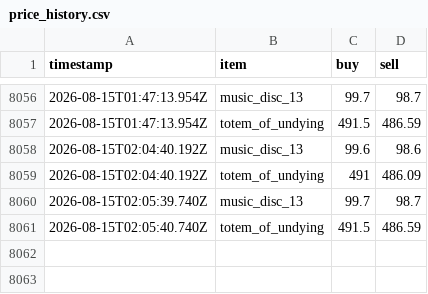
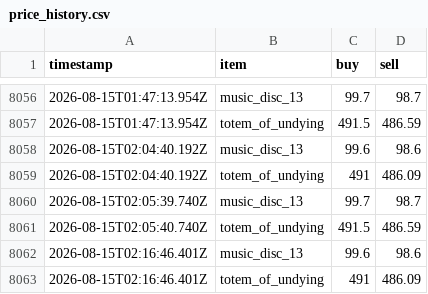
Before and after one commit to RyanYu0118/MCWWS, a CSV file: plugins/Skript/scripts/web/data/price_history.csv, drawn as a sheet; only a part is shown, gaps mark what is left out.

```diff
--- a/plugins/Skript/scripts/web/data/price_history.csv
+++ b/plugins/Skript/scripts/web/data/price_history.csv
@@ -8061 +8061,3 @@ timestamp,item,buy,sell
 2026-08-15T02:05:40.740Z,totem_of_undying,491.5,486.59
+2026-08-15T02:16:46.401Z,music_disc_13,99.6,98.6
+2026-08-15T02:16:46.401Z,totem_of_undying,491,486.09
```
Also changed, not shown: 12 other files.
